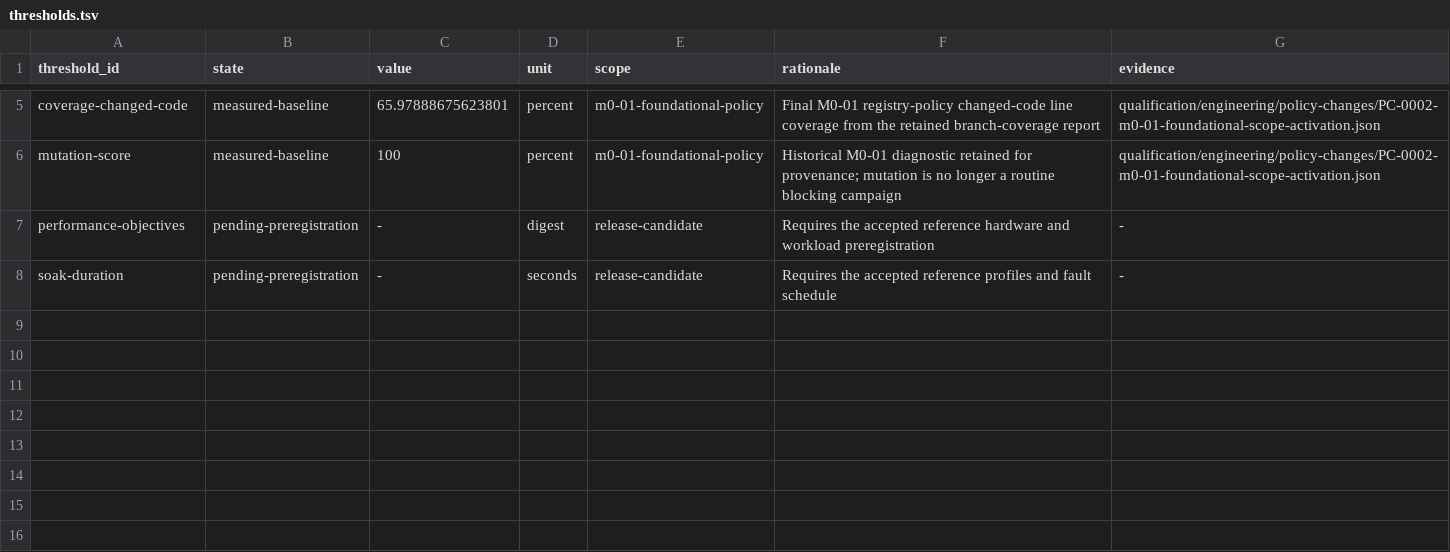
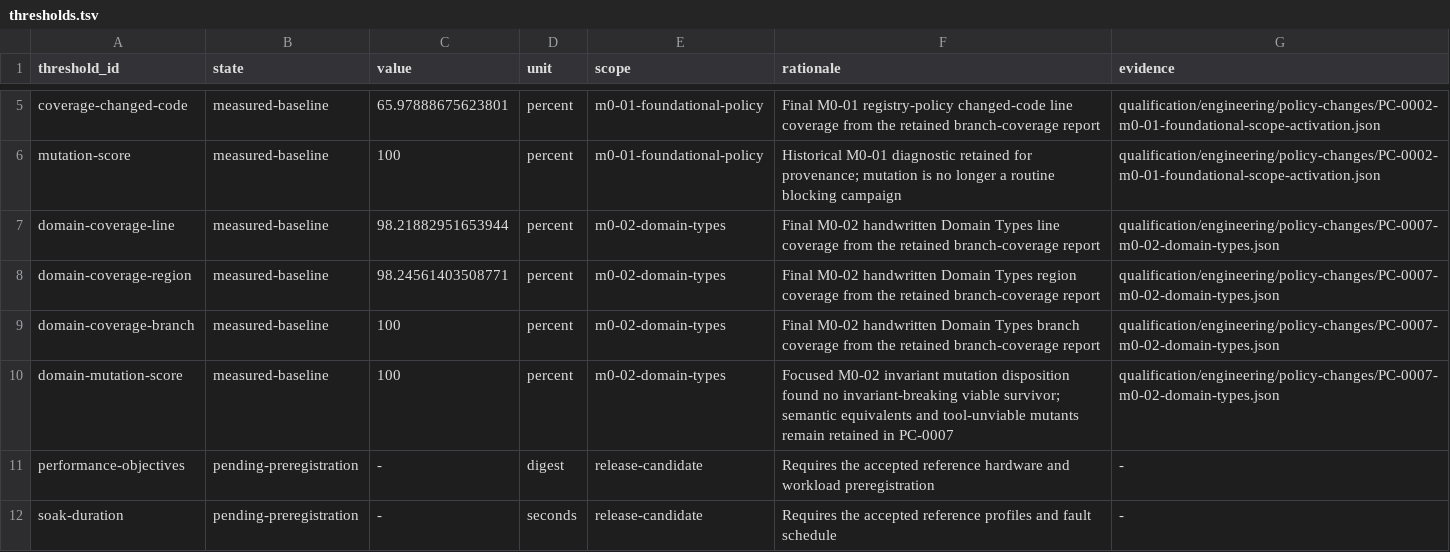
Before and after one commit to guaracloud/positron, a TSV file: qualification/engineering/thresholds.tsv, drawn as a sheet; only a part is shown, gaps mark what is left out; the diff names each change by its address in the sheet, - before the commit and + after, or states it on an @@ line.

Commit message:
feat(domain): activate foundational domain types

```diff
--- a/qualification/engineering/thresholds.tsv
+++ b/qualification/engineering/thresholds.tsv
+row 7: domain-coverage-line | measured-baseline | 98.21882951653944 | percent | m0-02-domain-types | Final M0-02 handwritten Domain Types line coverage from the retained branch-coverage report | qualification/engineering/policy-changes/PC-0007-m0-02-domain-types.json
+row 8: domain-coverage-region | measured-baseline | 98.24561403508771 | percent | m0-02-domain-types | Final M0-02 handwritten Domain Types region coverage from the retained branch-coverage report | qualification/engineering/policy-changes/PC-0007-m0-02-domain-types.json
+row 9: domain-coverage-branch | measured-baseline | 100 | percent | m0-02-domain-types | Final M0-02 handwritten Domain Types branch coverage from the retained branch-coverage report | qualification/engineering/policy-changes/PC-0007-m0-02-domain-types.json
+row 10: domain-mutation-score | measured-baseline | 100 | percent | m0-02-domain-types | Focused M0-02 invariant mutation disposition found no invariant-breaking viable survivor; semantic equivalents and tool-unviable mutants remain retained in PC-0007 | qualification/engineering/policy-changes/PC-0007-m0-02-domain-types.json
```
Also changed, not shown: qualification/engineering/architecture-edges.tsv, qualification/engineering/scopes.tsv, 12 other files.
